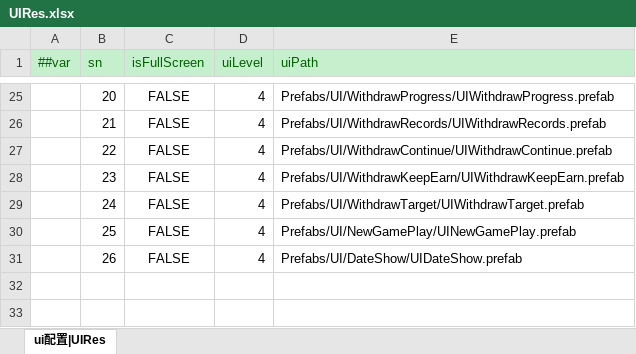
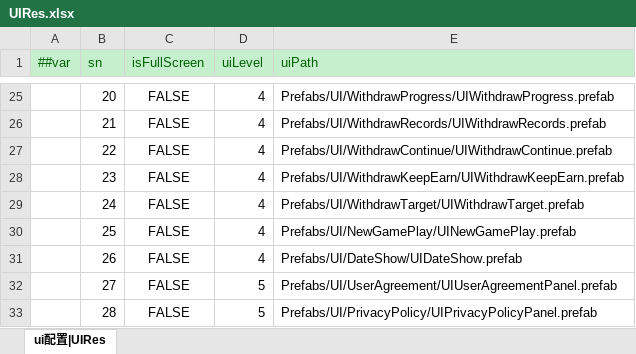
Before and after one commit to yuhuaichong1/AsWaterGameProj, an Excel workbook: DesignerConfigs/Datas/UIRes.xlsx, sheet ui配置|UIRes, drawn as a sheet; only a part is shown, gaps mark what is left out; values as stored, in another font and other column widths than the file's, no borders; the diff names each change by its address in the sheet, - before the commit and + after, or states it on an @@ line.

```diff
--- a/DesignerConfigs/Datas/UIRes.xlsx (sheet ui配置|UIRes)
+++ b/DesignerConfigs/Datas/UIRes.xlsx (sheet ui配置|UIRes)
+row 32:  | 27 | FALSE | 5 | Prefabs/UI/UserAgreement/UIUserAgreementPanel.prefab
+row 33:  | 28 | FALSE | 5 | Prefabs/UI/PrivacyPolicy/UIPrivacyPolicyPanel.prefab
```
Also changed, not shown: DesignerConfigs/Datas/Language.xlsx, DesignerConfigs/Datas/PayRegion.xlsx, 36 other files.
